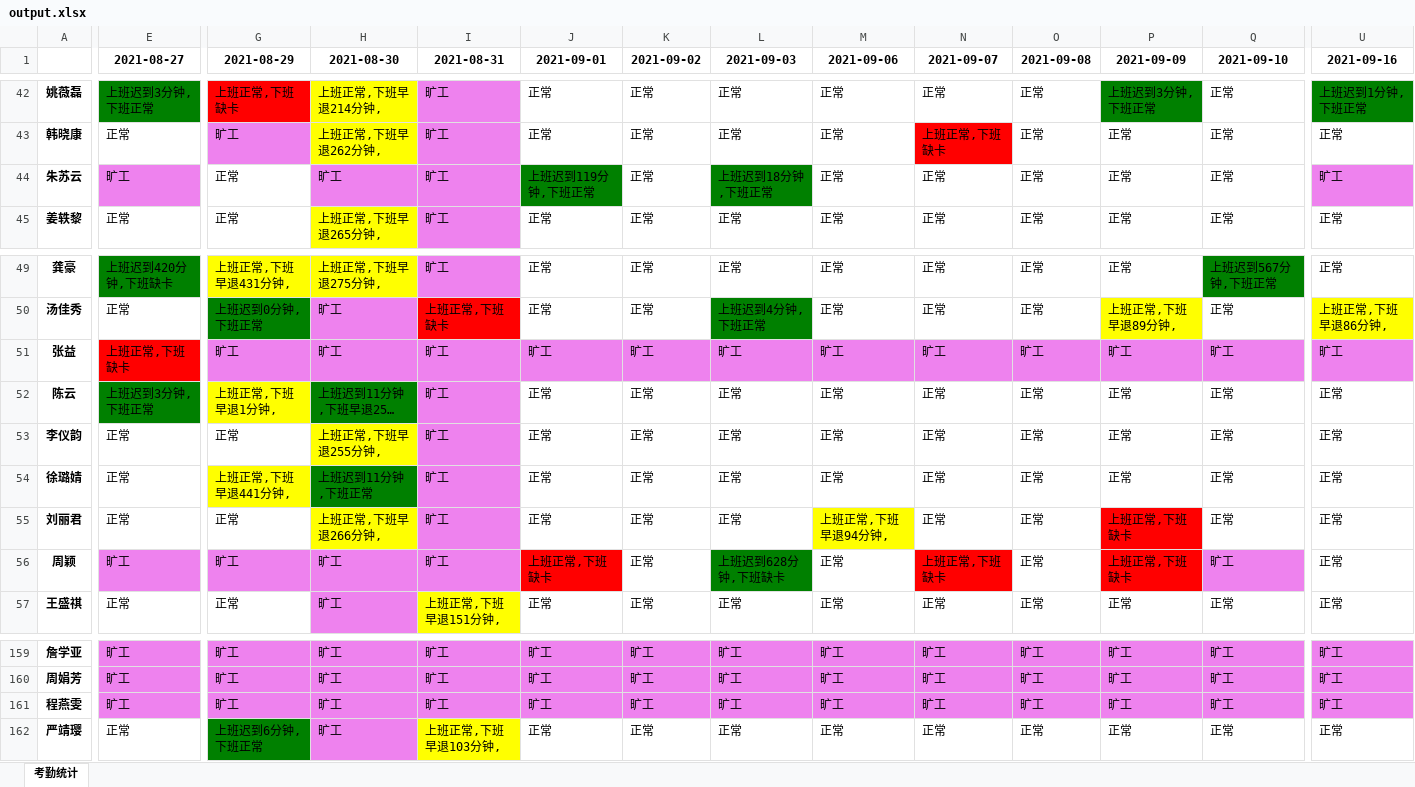
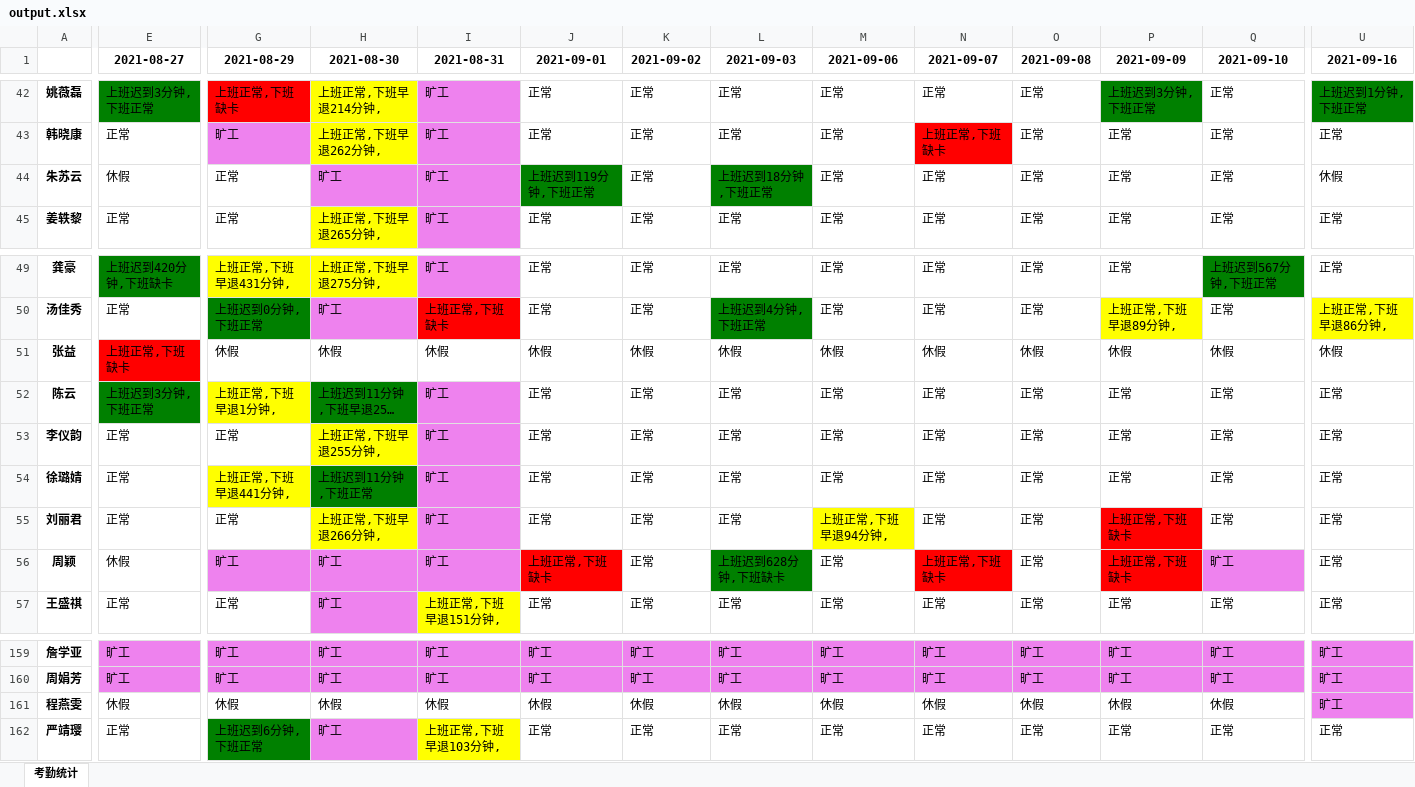
Before and after one commit to edwardtian/staff-attendance-analysis, an Excel workbook: output.xlsx, sheet 考勤统计, drawn as a sheet; only a part is shown, gaps mark what is left out; long unchanged cells end in …; values as stored, in another font and other column widths than the file's, no borders; the diff covers the shown part only; the diff names each change by its address in the sheet, - before the commit and + after, or states it on an @@ line.

```diff
--- a/output.xlsx (sheet 考勤统计)
+++ b/output.xlsx (sheet 考勤统计)
-E44 (2021-08-27): 旷工
+E44 (2021-08-27): 休假
-E44 fill: #EE82EE
+E44 fill: none
-U44 (2021-09-16): 旷工
+U44 (2021-09-16): 休假
-U44 fill: #EE82EE
+U44 fill: none
-G51 (2021-08-29): 旷工
+G51 (2021-08-29): 休假
-G51:U51 fill: #EE82EE
+G51:U51 fill: none
-H51 (2021-08-30): 旷工
+H51 (2021-08-30): 休假
-I51 (2021-08-31): 旷工
+I51 (2021-08-31): 休假
-J51 (2021-09-01): 旷工
+J51 (2021-09-01): 休假
-K51 (2021-09-02): 旷工
+K51 (2021-09-02): 休假
-L51 (2021-09-03): 旷工
+L51 (2021-09-03): 休假
-M51 (2021-09-06): 旷工
+M51 (2021-09-06): 休假
-N51 (2021-09-07): 旷工
+N51 (2021-09-07): 休假
-O51 (2021-09-08): 旷工
+O51 (2021-09-08): 休假
-P51 (2021-09-09): 旷工
+P51 (2021-09-09): 休假
-Q51 (2021-09-10): 旷工
+Q51 (2021-09-10): 休假
-U51 (2021-09-16): 旷工
+U51 (2021-09-16): 休假
-E56 (2021-08-27): 旷工
+E56 (2021-08-27): 休假
-E56 fill: #EE82EE
+E56 fill: none
-E161 (2021-08-27): 旷工
+E161 (2021-08-27): 休假
-E161:Q161 fill: #EE82EE
+E161:Q161 fill: none
-G161 (2021-08-29): 旷工
+G161 (2021-08-29): 休假
-H161 (2021-08-30): 旷工
+H161 (2021-08-30): 休假
-I161 (2021-08-31): 旷工
+I161 (2021-08-31): 休假
-J161 (2021-09-01): 旷工
+J161 (2021-09-01): 休假
-K161 (2021-09-02): 旷工
+K161 (2021-09-02): 休假
-L161 (2021-09-03): 旷工
+L161 (2021-09-03): 休假
-M161 (2021-09-06): 旷工
+M161 (2021-09-06): 休假
-N161 (2021-09-07): 旷工
+N161 (2021-09-07): 休假
-O161 (2021-09-08): 旷工
+O161 (2021-09-08): 休假
-P161 (2021-09-09): 旷工
+P161 (2021-09-09): 休假
-Q161 (2021-09-10): 旷工
+Q161 (2021-09-10): 休假
```
Also changed, not shown: 9 edited cells and cell formats elsewhere in this sheet, 1 other file.
